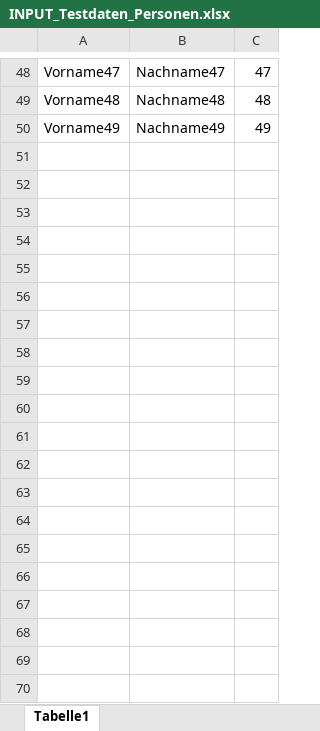
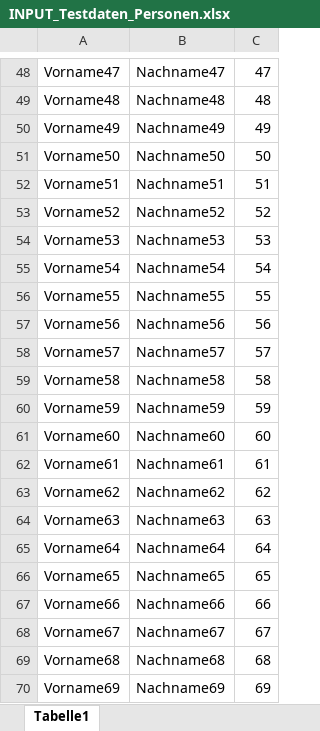
Before and after one commit to KevinSo91/CL_Task01_JDBC, an Excel workbook: src/input_output_Excel/INPUT_Testdaten_Personen.xlsx, sheet Tabelle1, drawn as a sheet; only a part is shown, gaps mark what is left out; values as stored, in another font and other column widths than the file's, no borders; the diff covers the shown part only; the diff names each change by its address in the sheet, - before the commit and + after, or states it on an @@ line.

```diff
--- a/src/input_output_Excel/INPUT_Testdaten_Personen.xlsx (sheet Tabelle1)
+++ b/src/input_output_Excel/INPUT_Testdaten_Personen.xlsx (sheet Tabelle1)
+row 51: Vorname50 | Nachname50 | 50
+row 52: Vorname51 | Nachname51 | 51
+row 53: Vorname52 | Nachname52 | 52
+row 54: Vorname53 | Nachname53 | 53
+row 55: Vorname54 | Nachname54 | 54
+row 56: Vorname55 | Nachname55 | 55
+row 57: Vorname56 | Nachname56 | 56
+row 58: Vorname57 | Nachname57 | 57
+row 59: Vorname58 | Nachname58 | 58
+row 60: Vorname59 | Nachname59 | 59
+row 61: Vorname60 | Nachname60 | 60
+row 62: Vorname61 | Nachname61 | 61
+row 63: Vorname62 | Nachname62 | 62
+row 64: Vorname63 | Nachname63 | 63
+row 65: Vorname64 | Nachname64 | 64
+row 66: Vorname65 | Nachname65 | 65
+row 67: Vorname66 | Nachname66 | 66
+row 68: Vorname67 | Nachname67 | 67
+row 69: Vorname68 | Nachname68 | 68
+row 70: Vorname69 | Nachname69 | 69
```
Also changed, not shown: 130 added rows elsewhere in this sheet, src/input_output_Excel/Output_Mappe_Personen.xlsx, 5 other files.
